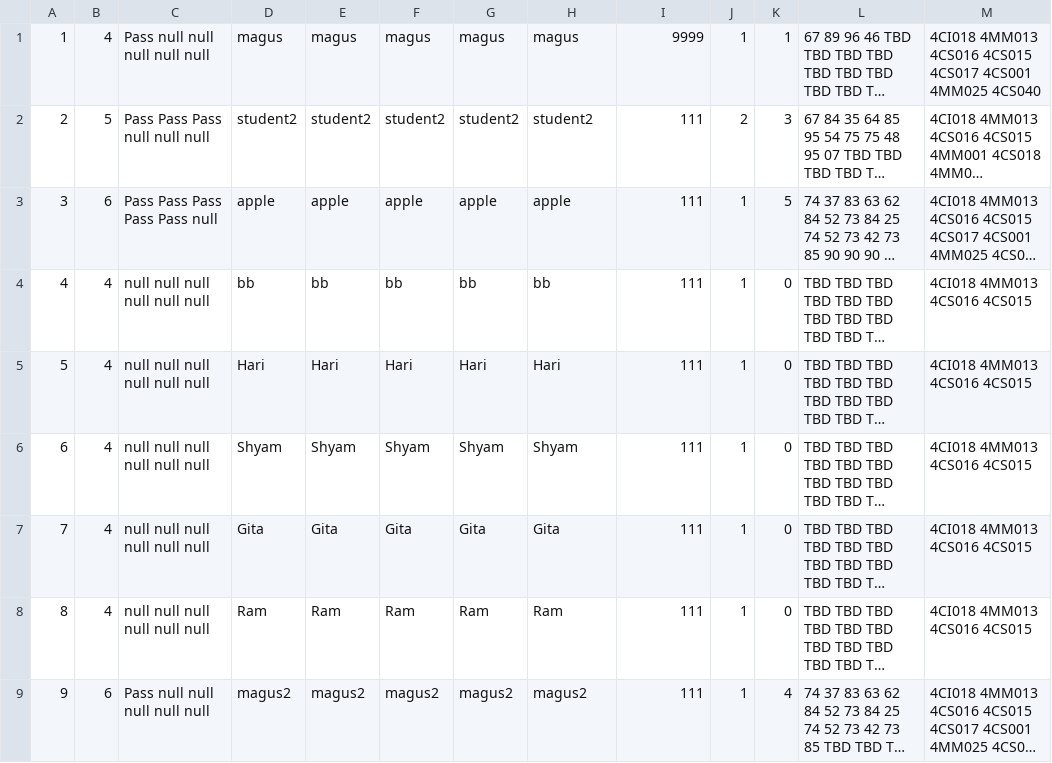
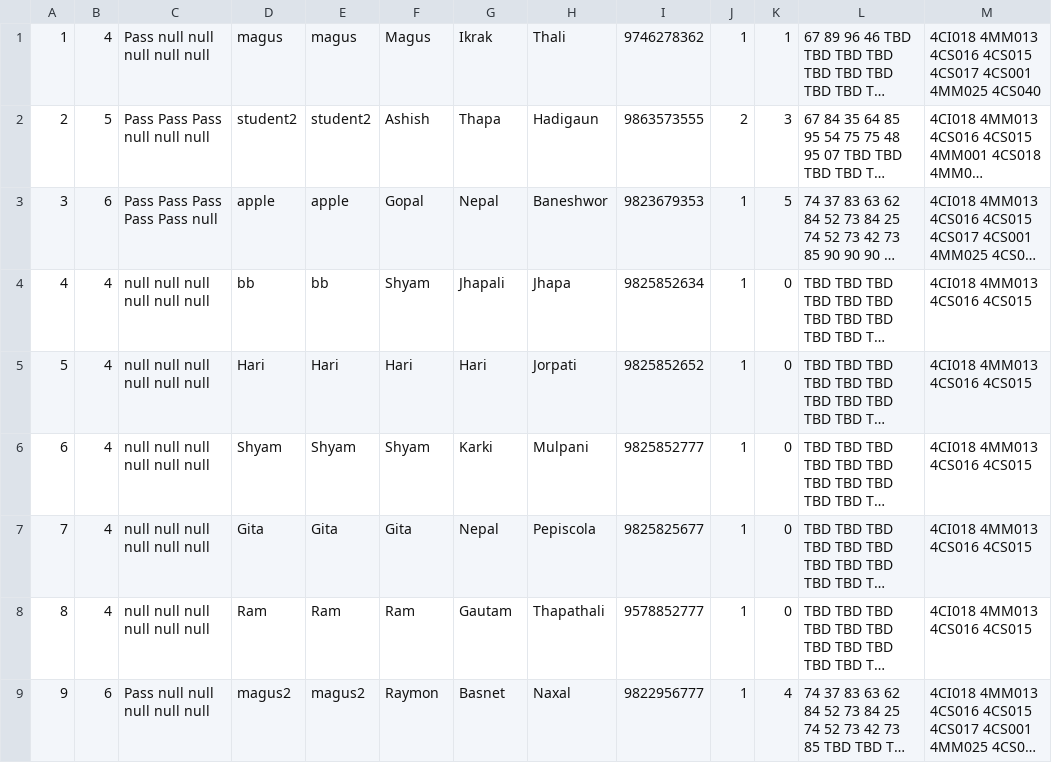
Before and after one commit to Magus4450/CMS-Java-Swing, a CSV file: DummyData/studentData.csv, drawn as a sheet; long unchanged cells end in …; the diff names each change by its address in the sheet, - before the commit and + after, or states it on an @@ line.

```diff
--- a/DummyData/studentData.csv
+++ b/DummyData/studentData.csv
-F1: magus
+F1: Magus
-G1: magus
+G1: Ikrak
-H1: magus
+H1: Thali
-I1: 9999
+I1: 9746278362
-F2: student2
+F2: Ashish
-G2: student2
+G2: Thapa
-H2: student2
+H2: Hadigaun
-I2: 111
+I2: 9863573555
-F3: apple
+F3: Gopal
-G3: apple
+G3: Nepal
-H3: apple
+H3: Baneshwor
-I3: 111
+I3: 9823679353
-F4: bb
+F4: Shyam
-G4: bb
+G4: Jhapali
-H4: bb
+H4: Jhapa
-I4: 111
+I4: 9825852634
-H5: Hari
+H5: Jorpati
-I5: 111
+I5: 9825852652
-G6: Shyam
+G6: Karki
-H6: Shyam
+H6: Mulpani
-I6: 111
+I6: 9825852777
-G7: Gita
+G7: Nepal
-H7: Gita
+H7: Pepiscola
-I7: 111
+I7: 9825825677
-G8: Ram
+G8: Gautam
-H8: Ram
+H8: Thapathali
-I8: 111
+I8: 9578852777
-F9: magus2
+F9: Raymon
-G9: magus2
+G9: Basnet
-H9: magus2
+H9: Naxal
-I9: 111
+I9: 9822956777
```
Also changed, not shown: DummyData/teacherData.csv, 11 other files.
